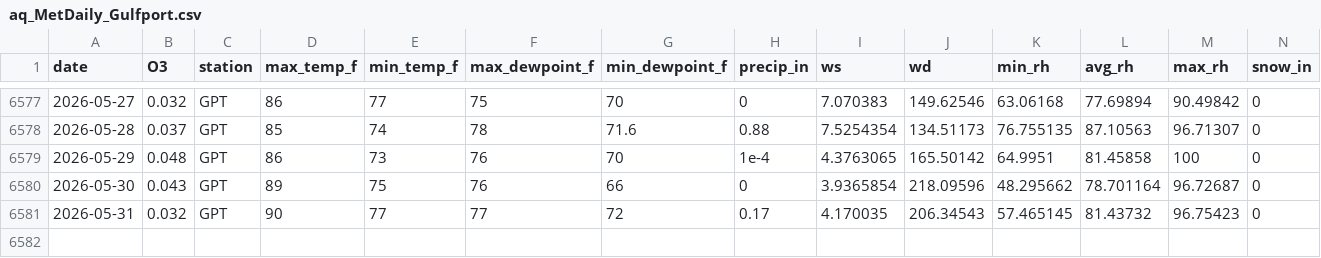
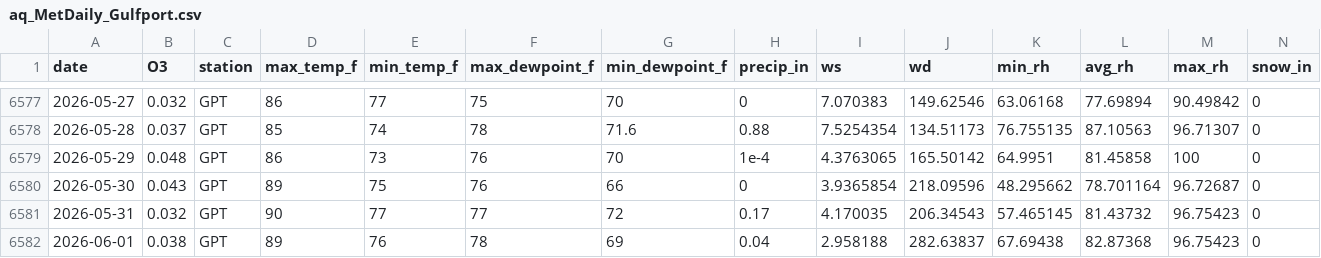
Before and after one commit to Cuevman81/ms-ozone-forecast, a CSV file: r-pipeline/aq_MetDaily_Gulfport.csv, drawn as a sheet; only a part is shown, gaps mark what is left out; rows hold the shown columns only; the diff names each change by its address in the sheet, - before the commit and + after, or states it on an @@ line.

```diff
--- a/r-pipeline/aq_MetDaily_Gulfport.csv
+++ b/r-pipeline/aq_MetDaily_Gulfport.csv
+row 6582: 2026-06-01 | 0.038 | GPT | 89 | 76 | 78 | 69 | 0.04 | 2.958188 | 282.63837 | 67.69438 | 82.87368 | 96.75423 | 0
```
Also changed, not shown: r-pipeline/aq_MetDaily_Hinds_CC.csv, r-pipeline/aq_MetDaily_Jackson_NCORE.csv, 38 other files.
